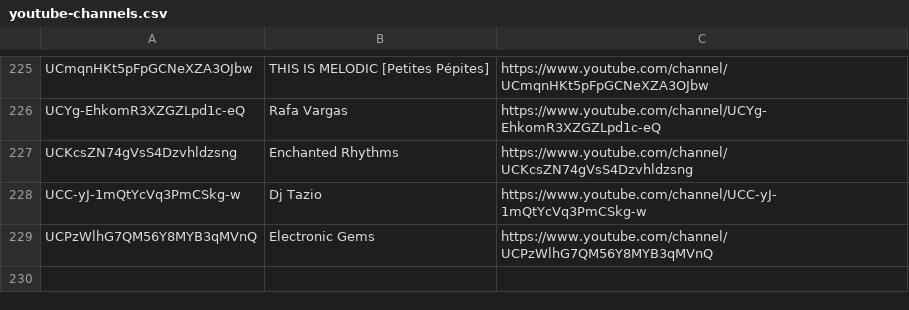
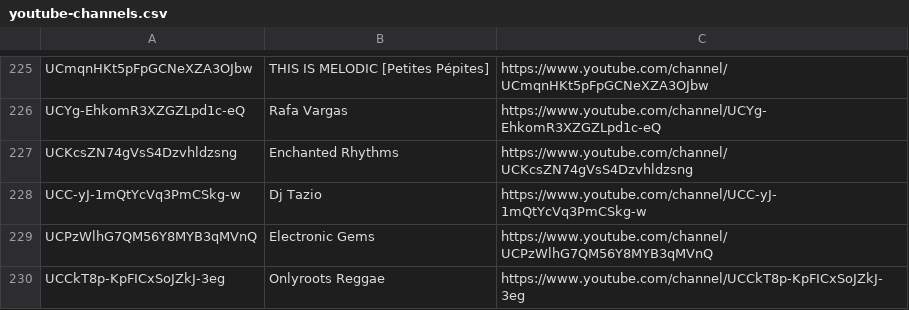
Before and after one commit to mirrorfm/data, a CSV file: youtube-channels.csv, drawn as a sheet; only a part is shown, gaps mark what is left out; the diff names each change by its address in the sheet, - before the commit and + after, or states it on an @@ line.

Commit message:
Add Onlyroots Reggae

```diff
--- a/youtube-channels.csv
+++ b/youtube-channels.csv
+row 230: UCCkT8p-KpFICxSoJZkJ-3eg | Onlyroots Reggae | https://www.youtube.com/channel/UCCkT8p-KpFICxSoJZkJ-3eg
```
